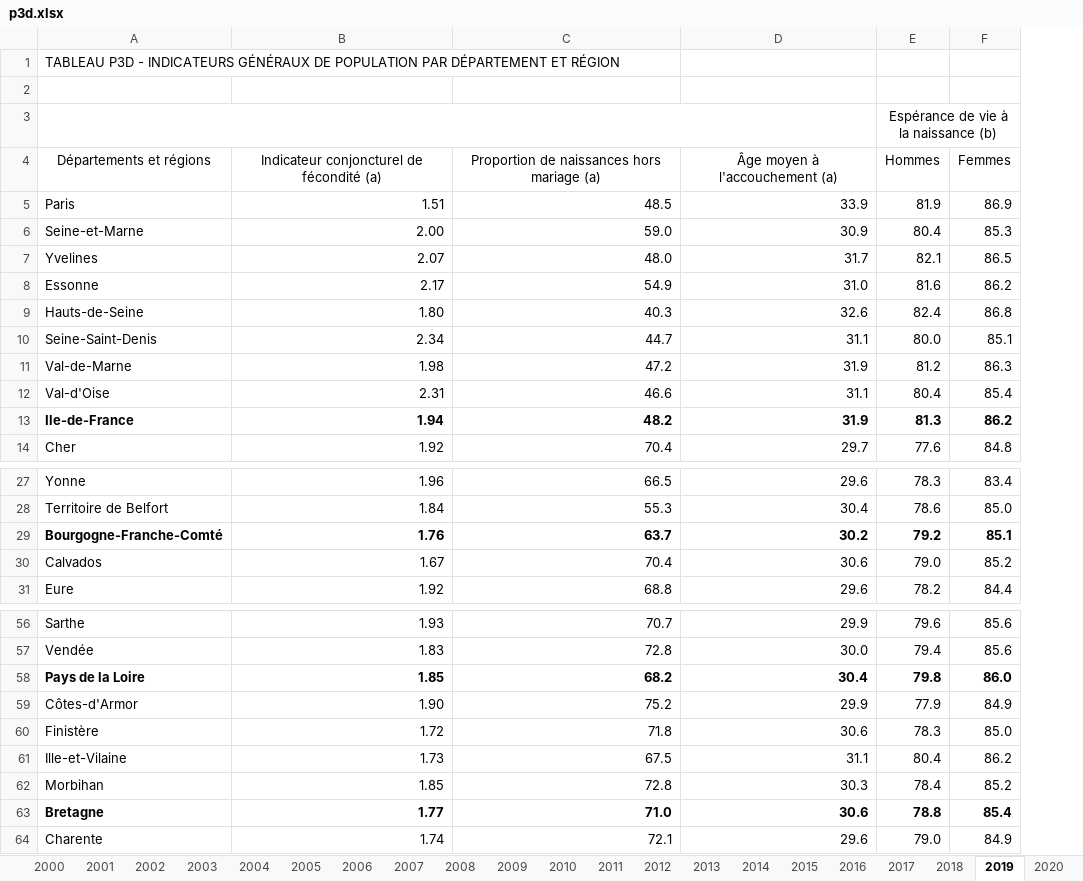
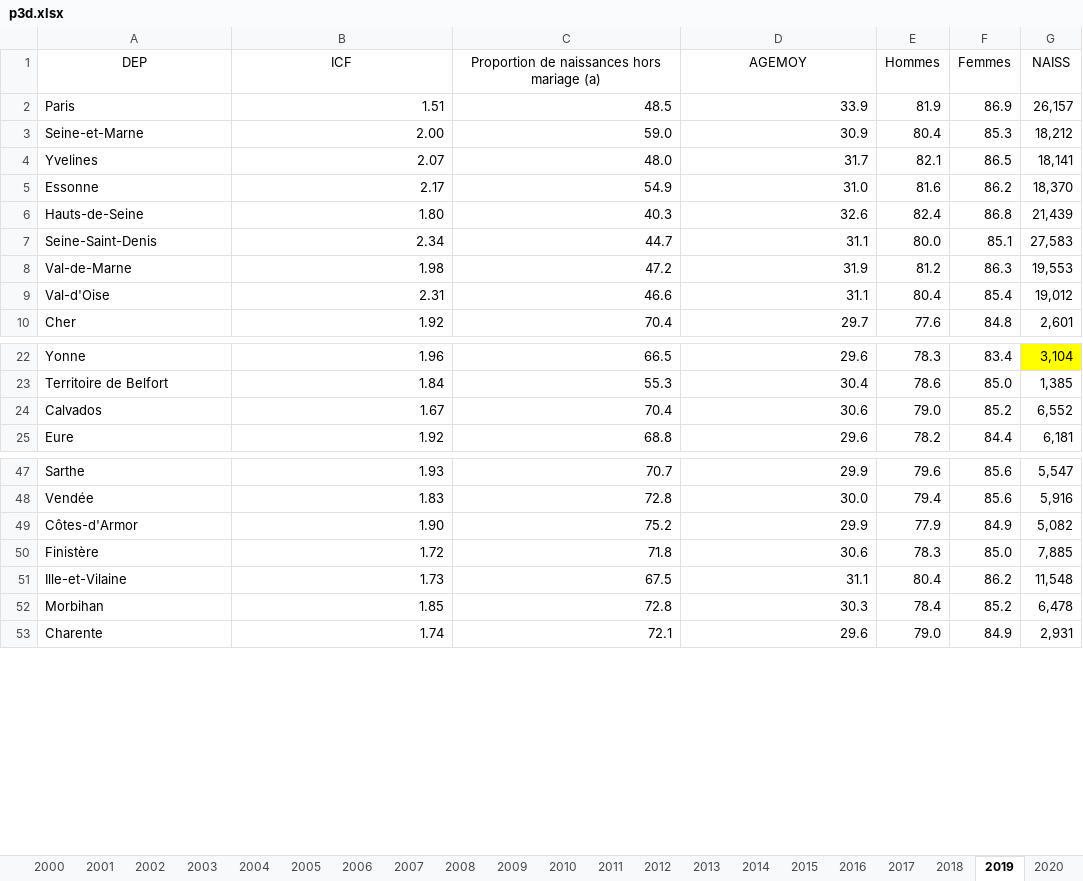
Before and after one commit to thibaud-ritzenthaler/ADA-Rapport-Dept-13, an Excel workbook: data/p3d.xlsx, sheet 2019, drawn as a sheet; only a part is shown, gaps mark what is left out; values as stored, in another font and other column widths than the file's, no borders; removed rows and columns are numbered as before the commit, all else as after; the diff covers the shown part only; the diff names each change by its address in the sheet, - before the commit and + after, or states it on an @@ line.

```diff
--- a/data/p3d.xlsx (sheet 2019)
+++ b/data/p3d.xlsx (sheet 2019)
+column G (NAISS), rows 2-10: 26,157 | 18,212 | 18,141 | 18,370 | 21,439 | 27,583 | 19,553 | 19,012 | 2,601; rows 22-25: 3,104 | 1,385 | 6,552 | 6,181; rows 47-53: 5,547 | 5,916 | 5,082 | 7,885 | 11,548 | 6,478 | 2,931
-row 1: TABLEAU P3D - INDICATEURS GÉNÉRAUX DE POPULATION PAR DÉPARTEMENT ET RÉGION
-row 1: (empty)
+row 1: DEP | ICF | Proportion de naissances hors mariage (a) | AGEMOY | Hommes | Femmes | NAISS
-row 3:  |  |  |  | Espérance de vie à la naissance (b)
-row 4: Départements et régions | Indicateur conjoncturel de fécondité (a) | Proportion de naissances hors mariage (a) | Âge moyen à l'accouchement (a) | Hommes | Femmes
-row 13: Ile-de-France | 1.94 | 48.2 | 31.9 | 81.3 | 86.2
-row 29: Bourgogne-Franche-Comté | 1.76 | 63.7 | 30.2 | 79.2 | 85.1
-row 58: Pays de la Loire | 1.85 | 68.2 | 30.4 | 79.8 | 86.0
-row 63: Bretagne | 1.77 | 71.0 | 30.6 | 78.8 | 85.4
```
Also changed, not shown: 25 removed rows elsewhere in this sheet, other sheet tabs, 1 other file.
